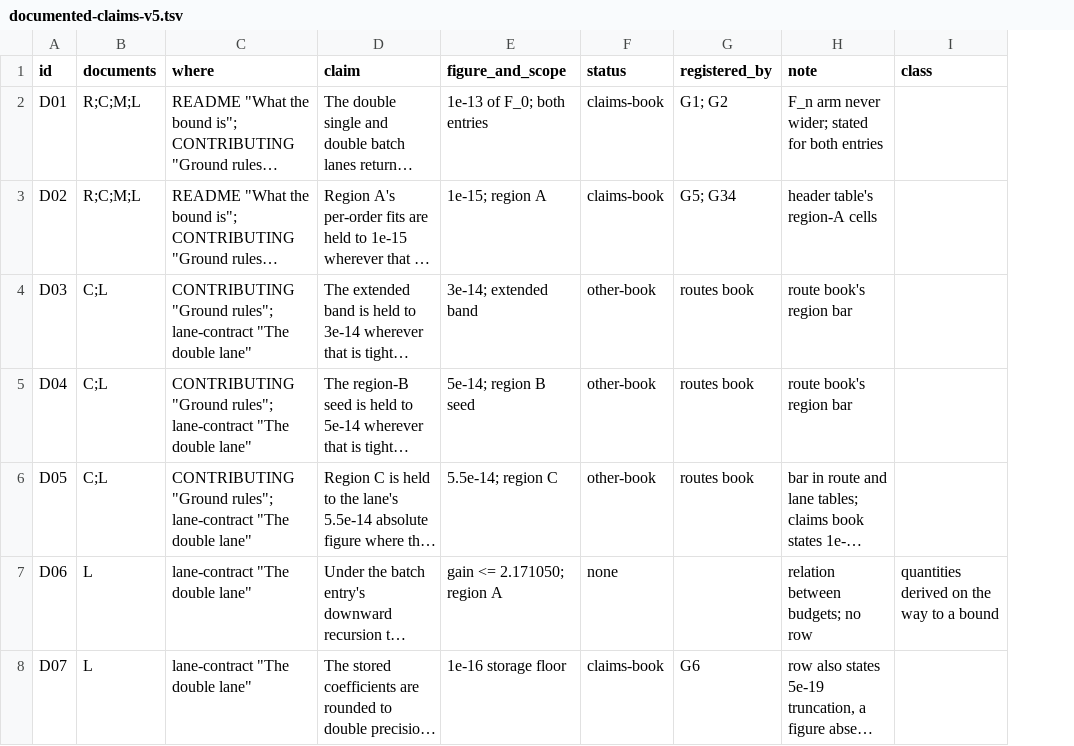
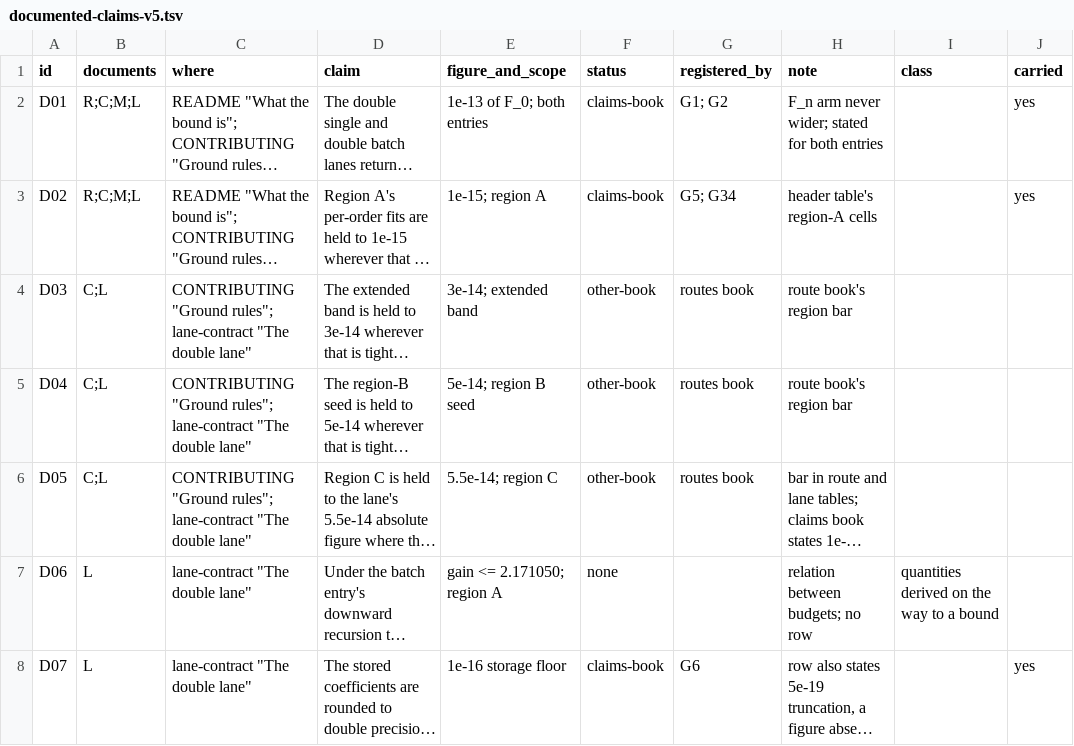
Before and after one commit to myamlak/boys-harness, a TSV file: accuracy-claim-audit/records/documented-claims-v5.tsv, drawn as a sheet; only a part is shown; long unchanged cells end in …; the diff covers the shown part only; the diff names each change by its address in the sheet, - before the commit and + after, or states it on an @@ line.

Commit message:
Add the enumeration carried column and the registered texts (#28)

```diff
--- a/accuracy-claim-audit/records/documented-claims-v5.tsv
+++ b/accuracy-claim-audit/records/documented-claims-v5.tsv
+column J (carried), rows 2-8: yes | yes |  |  |  |  | yes
```
Also changed, not shown: 12 edited cells elsewhere in this file, 1 other file.
